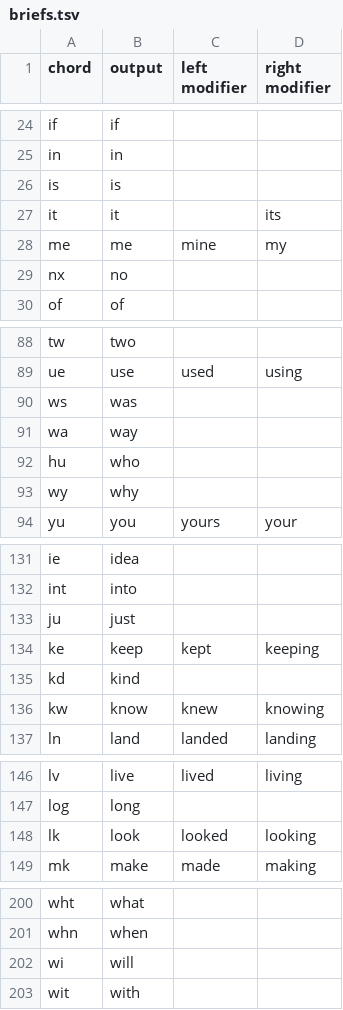
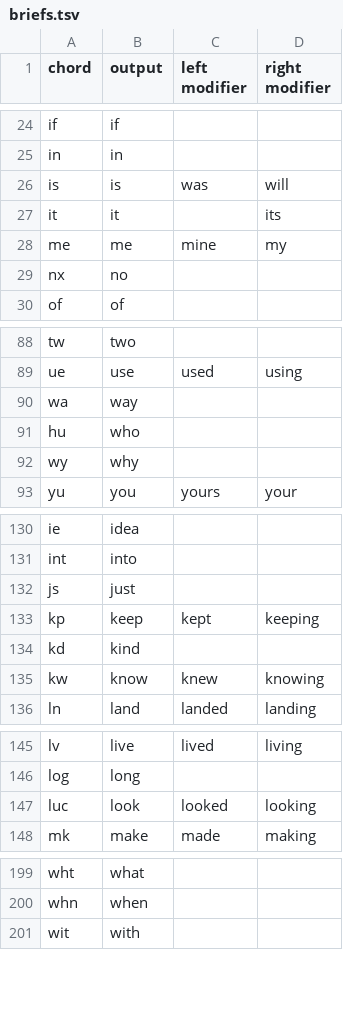
Before and after one commit to dlip/nixconfig, a TSV file: briefs/briefs.tsv, drawn as a sheet; only a part is shown, gaps mark what is left out.

```diff
--- a/briefs/briefs.tsv
+++ b/briefs/briefs.tsv
@@ -25,3 +25,3 @@ if	if
 in	in		
-is	is		
+is	is	was	will
 it	it		its
@@ -89,3 +89,2 @@ tw	two
 ue	use	used	using
-ws	was		
 wa	way		
@@ -132,4 +131,4 @@ ie	idea
 int	into		
-ju	just		
-ke	keep	kept	keeping
+js	just		
+kp	keep	kept	keeping
 kd	kind		
@@ -147,3 +146,3 @@ lv	live	lived	living
 log	long		
-lk	look	looked	looking
+luc	look	looked	looking
 mk	make	made	making
@@ -201,3 +200,2 @@ wht	what
 whn	when		
-wi	will		
 wit	with		
```
Also changed, not shown: 3 other files.
